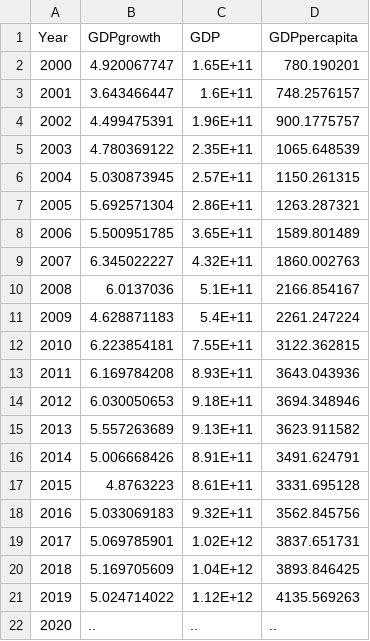
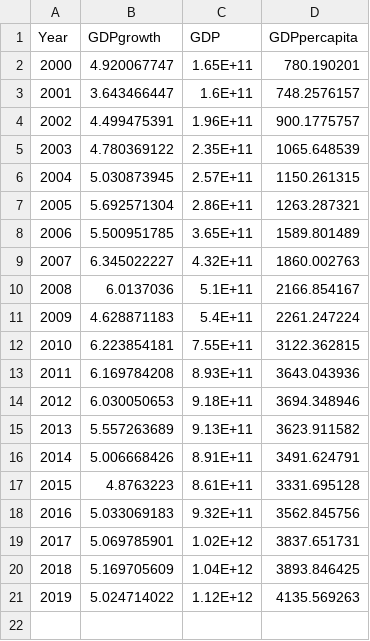
Before and after one commit to kylagelev/Global-Earthquakes-and-GDP, a CSV file: Data/GDP_IDN.csv, drawn as a sheet; the diff names each change by its address in the sheet, - before the commit and + after, or states it on an @@ line.

```diff
--- a/Data/GDP_IDN.csv
+++ b/Data/GDP_IDN.csv
-row 22: 2020 | .. | .. | ..
```
Also changed, not shown: 1 other file.
